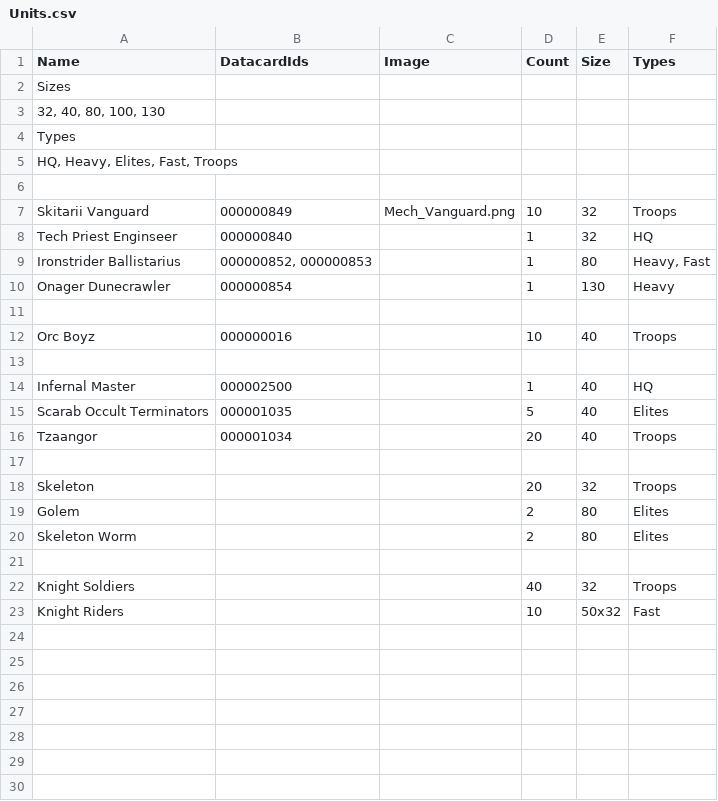
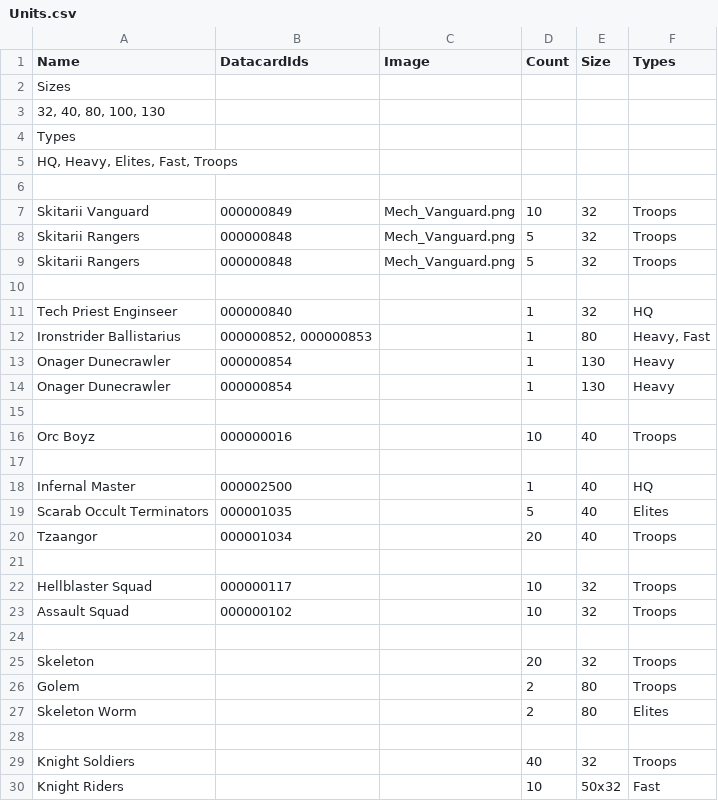
Before and after one commit to FluentZap/warclub, a CSV file: Units.csv, drawn as a sheet; addresses are those after the commit; the diff names each change by its address in the sheet, - before the commit and + after, or states it on an @@ line.

Commit message:
add unit selection

```diff
--- a/Units.csv
+++ b/Units.csv
+row 8: Skitarii Rangers | 000000848 | Mech_Vanguard.png | 5 | 32 | Troops
+row 9: Skitarii Rangers | 000000848 | Mech_Vanguard.png | 5 | 32 | Troops
+row 10: (empty)
+row 13: Onager Dunecrawler | 000000854 |  | 1 | 130 | Heavy
+row 22: Hellblaster Squad | 000000117 |  | 10 | 32 | Troops
+row 23: Assault Squad | 000000102 |  | 10 | 32 | Troops
+row 24: (empty)
-F26 (Types): Elites
+F26 (Types): Troops
```
Also changed, not shown: 3 other files.
